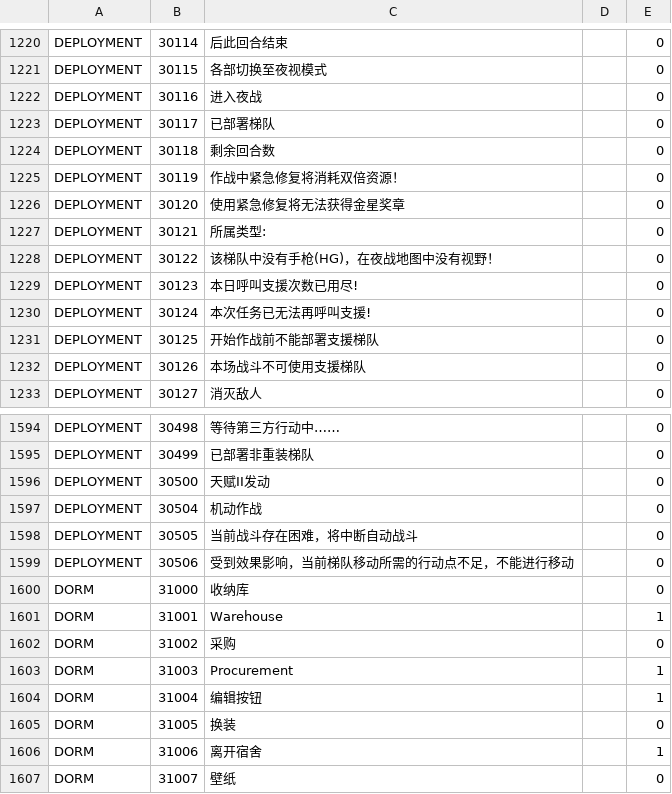
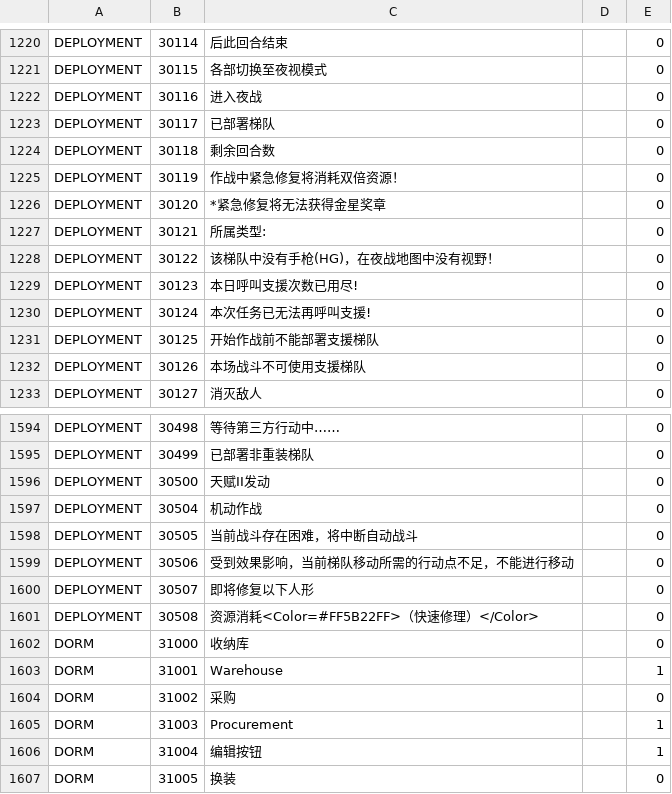
Before and after one commit to gf-data-tools/gf-data-us, a CSV file: asset/language/languagedata.csv, drawn as a sheet; only a part is shown, gaps mark what is left out; the shorter side is filled out with more unchanged rows.

```diff
--- a/asset/language/languagedata.csv
+++ b/asset/language/languagedata.csv
@@ -1225,3 +1225,3 @@ DEPLOYMENT,30118,剩余回合数,,0
 DEPLOYMENT,30119,作战中紧急修复将消耗双倍资源！,,0
-DEPLOYMENT,30120,使用紧急修复将无法获得金星奖章,,0
+DEPLOYMENT,30120,*紧急修复将无法获得金星奖章,,0
 DEPLOYMENT,30121,所属类型:,,0
@@ -1599,2 +1599,4 @@ DEPLOYMENT,30505,当前战斗存在困难，将中断自动战斗,,0
 DEPLOYMENT,30506,受到效果影响，当前梯队移动所需的行动点不足，不能进行移动,,0
+DEPLOYMENT,30507,即将修复以下人形,,0
+DEPLOYMENT,30508,资源消耗<Color=#FF5B22FF>（快速修理）</Color>,,0
 DORM,31000,收纳库,,0
```
Also changed, not shown: asset/language/languagedata_hk.csv, asset/language/languagedata_jp.csv, 12 other files.
